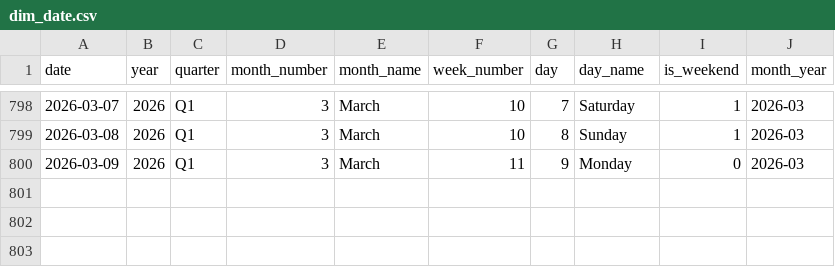
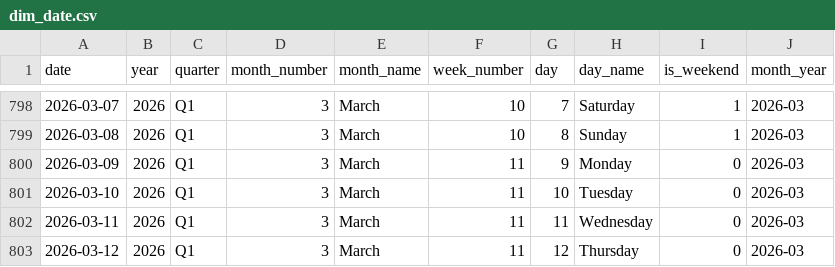
Before and after one commit to sakib075009/Automated-Business-Intelligence-and-Sales-Forecasting, a CSV file: data/raw/dim_date.csv, drawn as a sheet; only a part is shown, gaps mark what is left out.

```diff
--- a/data/raw/dim_date.csv
+++ b/data/raw/dim_date.csv
@@ -800 +800,4 @@ date,year,quarter,month_number,month_name,week_number,day,day_name,is_weekend,mo
 2026-03-09,2026,Q1,3,March,11,9,Monday,0,2026-03
+2026-03-10,2026,Q1,3,March,11,10,Tuesday,0,2026-03
+2026-03-11,2026,Q1,3,March,11,11,Wednesday,0,2026-03
+2026-03-12,2026,Q1,3,March,11,12,Thursday,0,2026-03
```
Also changed, not shown: 2 other files.
